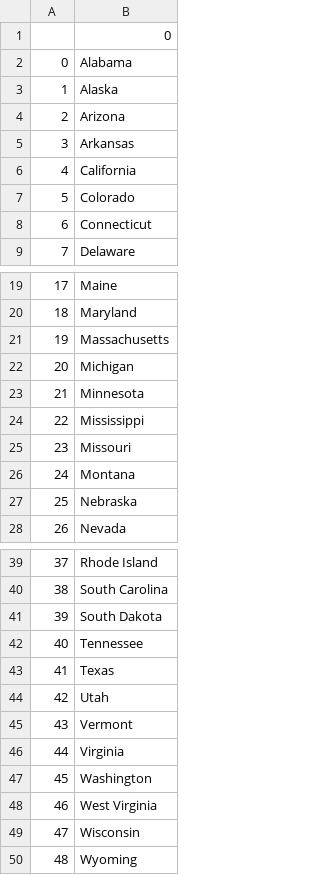
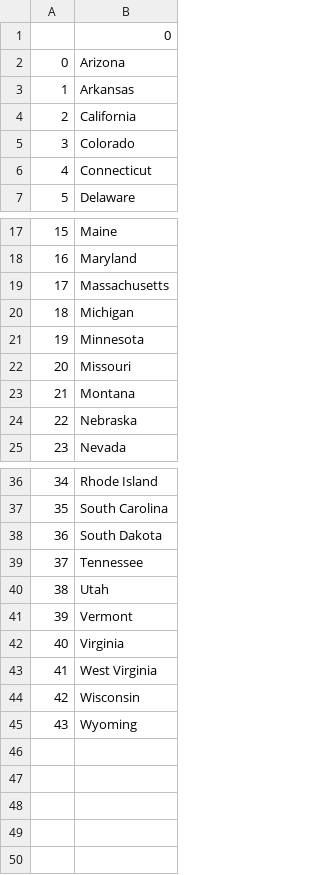
Before and after one commit to sara-czasak/100-days-of-python-Angela-Yu-course-, a CSV file: day25-states game/states_to_learn.csv, drawn as a sheet; only a part is shown, gaps mark what is left out; removed rows and columns are numbered as before the commit, all else as after; the diff names each change by its address in the sheet, - before the commit and + after, or states it on an @@ line.

```diff
--- a/day25-states game/states_to_learn.csv
+++ b/day25-states game/states_to_learn.csv
-row 2: 0 | Alabama
-row 3: 1 | Alaska
@@ column A renumbered from row 2 down @@
-row 24: 22 | Mississippi
-row 43: 41 | Texas
-row 47: 45 | Washington
```
Also changed, not shown: 3 other files.
